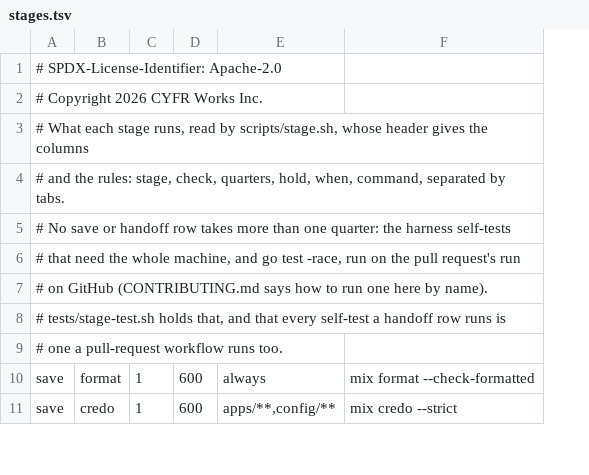
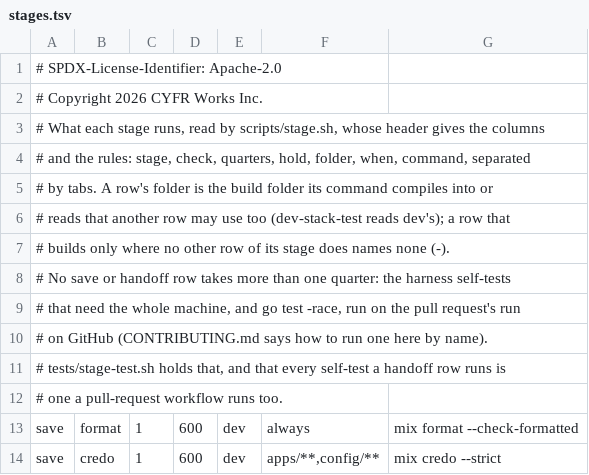
Before and after one commit to cyfrworks/cyfr, a TSV file: scripts/stages.tsv, drawn as a sheet; only a part is shown; the diff names each change by its address in the sheet, - before the commit and + after, or states it on an @@ line.

Commit message:
A stage's rows run side by side, one after another only where they share a build folder
scripts/stages.tsv gains a folder column naming the build folder a row
compiles into or reads: dev, dev_pg, test, test_pg, or - for none another
row uses. scripts/stage.sh runs the rows of one folder one after another
in the table's order and every other row beside them, each queued for its
own quarters when the stage starts, every one of them whatever an earlier
one ended with. When the rows that run name two folders or more, it first
compiles the dependencies into each in turn on one quarter (deps.log, a
deps line in the summary), since a dependency's compile writes under
deps/, which every folder shares. The summary keeps the table's order, a
signal stops every running row and starts no other, and a row's seconds
run from its own start.

scripts/wasm-tools.sh moves the tool into place by a rename, so the test
runs on both adapters, which each install it, never run a half-written
file. The stage self-test holds lanes, side by side, the dependencies
first, a failed compile, one folder, and every row stopped by a signal; the
queue self-test holds two rows on two quarters at once and every quarter
given back when the stage is stopped, and reads the table's seven fields.

```diff
--- a/scripts/stages.tsv
+++ b/scripts/stages.tsv
+column E, rows 13-14: dev | dev
-A4: …quarters, hold, when, command, separated by tabs.
+A4: …quarters, hold, folder, when, command, separated
+row 5: # by tabs. A row's folder is the build folder its command compiles into or
+row 6: # reads that another row may use too (dev-stack-test reads dev's); a row that
+row 7: # builds only where no other row of its stage does names none (-).
```
Also changed, not shown: 5 other files.
